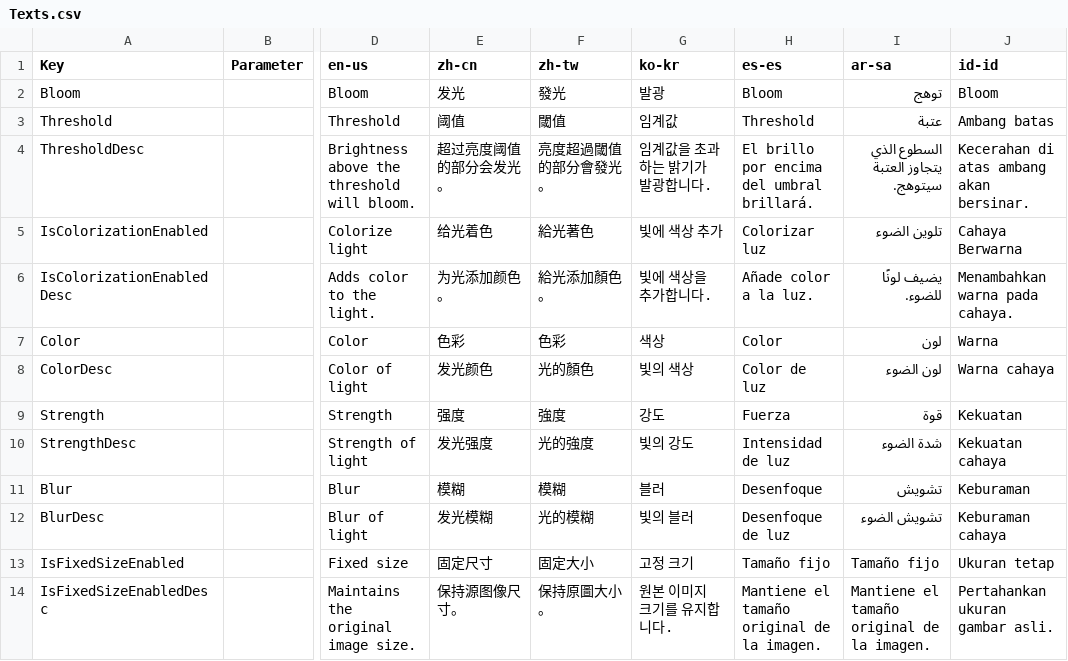
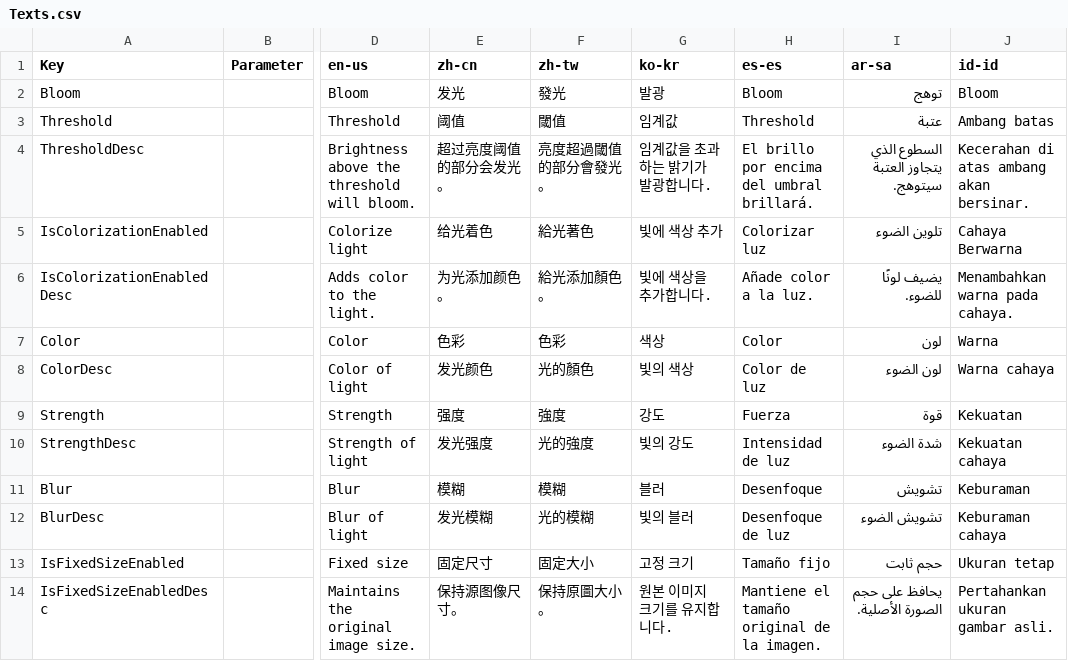
Before and after one commit to manju-summoner/YukkuriMovieMaker.Plugin.Community, a CSV file: YukkuriMovieMaker.Plugin.Community/Effect/Video/Bloom/Texts.csv, drawn as a sheet; only a part is shown, gaps mark what is left out; the diff names each change by its address in the sheet, - before the commit and + after, or states it on an @@ line.

```diff
--- a/YukkuriMovieMaker.Plugin.Community/Effect/Video/Bloom/Texts.csv
+++ b/YukkuriMovieMaker.Plugin.Community/Effect/Video/Bloom/Texts.csv
-I13 (ar-sa): Tamaño fijo
+I13 (ar-sa): حجم ثابت
-I14 (ar-sa): Mantiene el tamaño original de la imagen.
+I14 (ar-sa): يحافظ على حجم الصورة الأصلية.
```
Also changed, not shown: YukkuriMovieMaker.Plugin.Community/TextCompletion/GoogleAI/Texts.csv, YukkuriMovieMaker.Plugin.Community/Tool/Explorer/Texts.csv, 34 other files.
